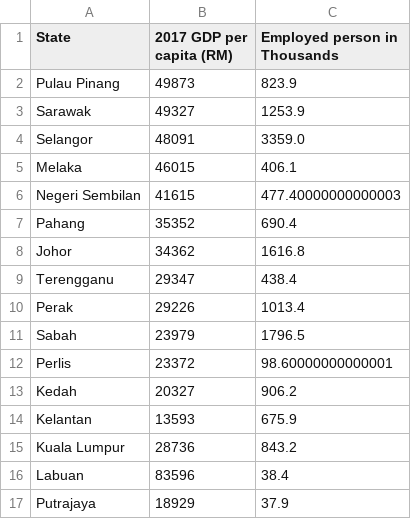
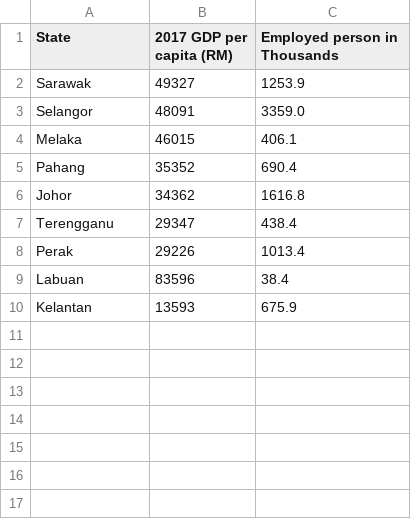
Before and after one commit to Alyssa0321/3179, a CSV file: week10_homework/combined_data.csv, drawn as a sheet.

Commit message:
Update combined_data.csv
removed some rows

```diff
--- a/week10_homework/combined_data.csv
+++ b/week10_homework/combined_data.csv
@@ -1,3 +1,2 @@
 State,2017 GDP per capita (RM),Employed person in Thousands
-Pulau Pinang,49873,823.9
 Sarawak,49327,1253.9
@@ -5,3 +4,2 @@ Selangor,48091,3359.0
 Melaka,46015,406.1
-Negeri Sembilan,41615,477.40000000000003
 Pahang,35352,690.4
@@ -10,8 +8,3 @@ Terengganu,29347,438.4
 Perak,29226,1013.4
-Sabah,23979,1796.5
-Perlis,23372,98.60000000000001
-Kedah,20327,906.2
+Labuan,83596,38.4
 Kelantan,13593,675.9
-Kuala Lumpur,28736,843.2
-Labuan,83596,38.4
-Putrajaya,18929,37.9
```
